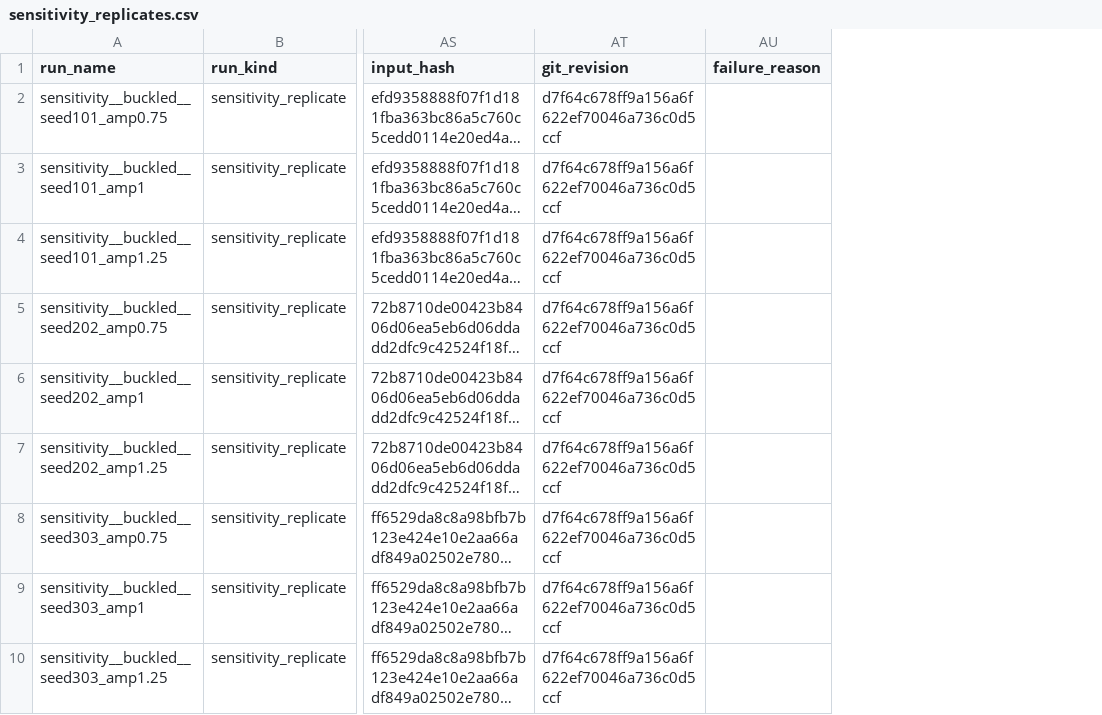
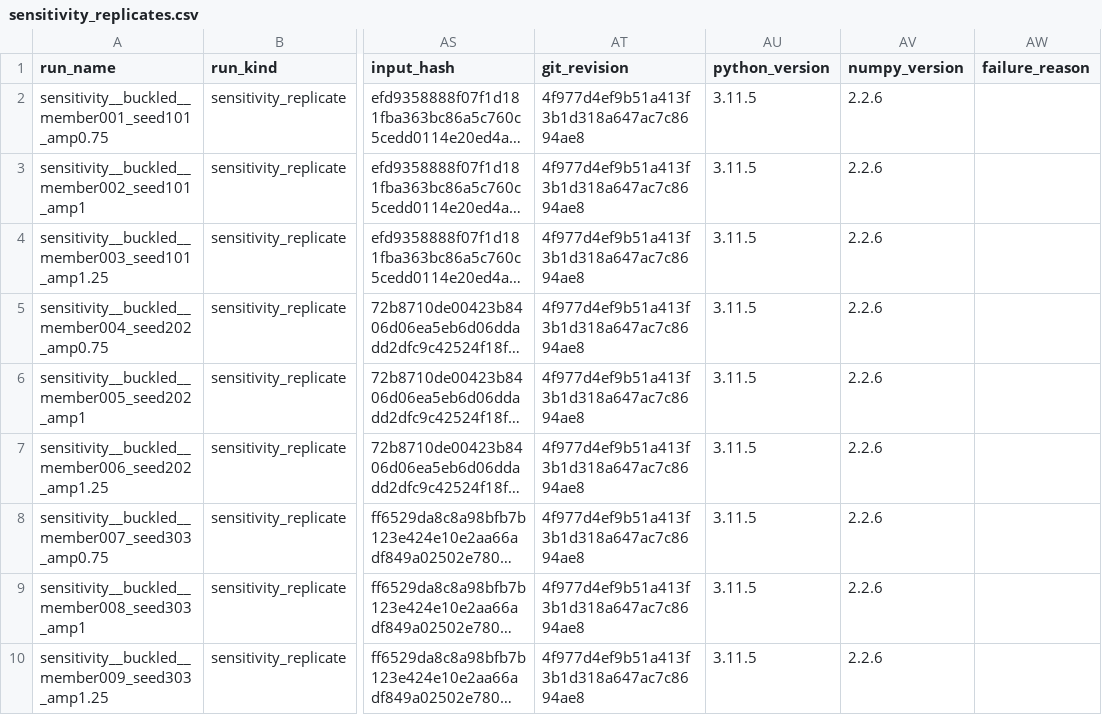
Before and after one commit to ssh0/growing-string, a CSV file: continuum_filament_model/results/free_free_convergence_gate/sensitivity_replicates.csv, drawn as a sheet; only a part is shown, gaps mark what is left out; long unchanged cells end in …; the diff names each change by its address in the sheet, - before the commit and + after, or states it on an @@ line.

```diff
--- a/continuum_filament_model/results/free_free_convergence_gate/sensitivity_replicates.csv
+++ b/continuum_filament_model/results/free_free_convergence_gate/sensitivity_replicates.csv
+column AU (python_version), rows 2-10: all 3.11.5
+column AV (numpy_version), rows 2-10: all 2.2.6
-A2 (run_name): sensitivity__buckled__seed101_amp0.75
+A2 (run_name): sensitivity__buckled__member001_seed101_amp0.75
-AT2:AT10 (git_revision): d7f64c678ff9a156a6f622ef70046a736c0d5ccf
+AT2:AT10 (git_revision): 4f977d4ef9b51a413f3b1d318a647ac7c8694ae8
-A3 (run_name): sensitivity__buckled__seed101_amp1
+A3 (run_name): sensitivity__buckled__member002_seed101_amp1
-A4 (run_name): sensitivity__buckled__seed101_amp1.25
+A4 (run_name): sensitivity__buckled__member003_seed101_amp1.25
-A5 (run_name): sensitivity__buckled__seed202_amp0.75
+A5 (run_name): sensitivity__buckled__member004_seed202_amp0.75
-A6 (run_name): sensitivity__buckled__seed202_amp1
+A6 (run_name): sensitivity__buckled__member005_seed202_amp1
-A7 (run_name): sensitivity__buckled__seed202_amp1.25
+A7 (run_name): sensitivity__buckled__member006_seed202_amp1.25
-A8 (run_name): sensitivity__buckled__seed303_amp0.75
+A8 (run_name): sensitivity__buckled__member007_seed303_amp0.75
-A9 (run_name): sensitivity__buckled__seed303_amp1
+A9 (run_name): sensitivity__buckled__member008_seed303_amp1
-A10 (run_name): sensitivity__buckled__seed303_amp1.25
+A10 (run_name): sensitivity__buckled__member009_seed303_amp1.25
```
Also changed, not shown: continuum_filament_model/results/free_free_convergence_gate/contrasts.csv, continuum_filament_model/results/free_free_convergence_gate/controls.csv, 9 other files.
